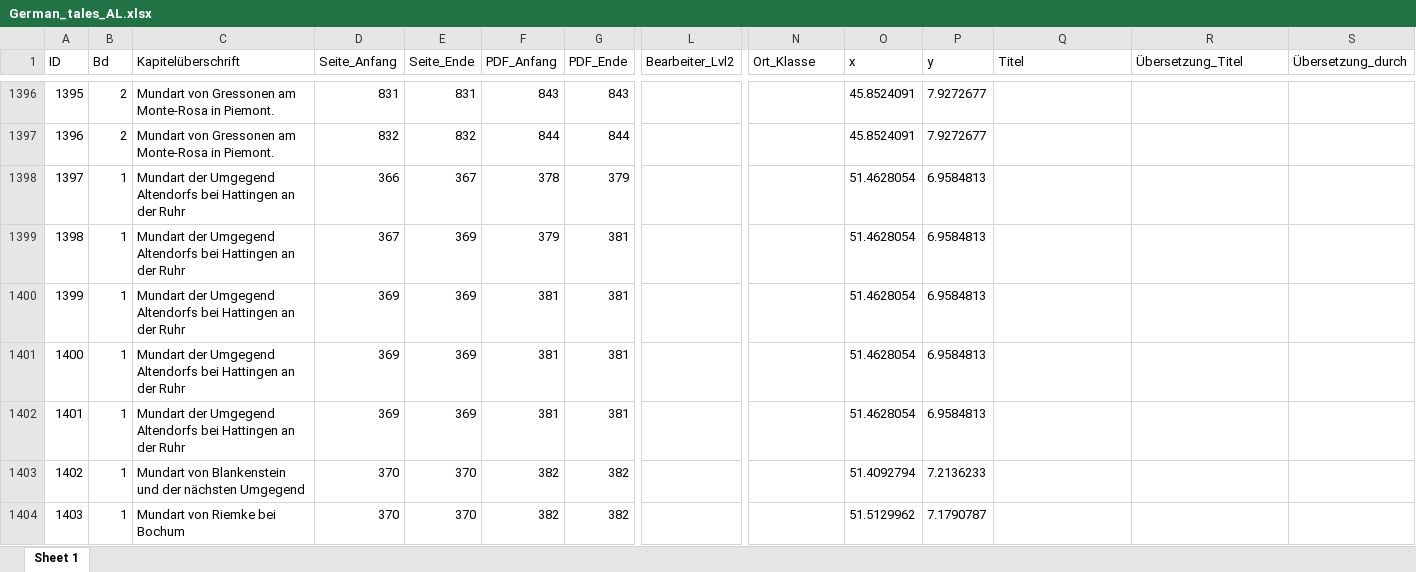
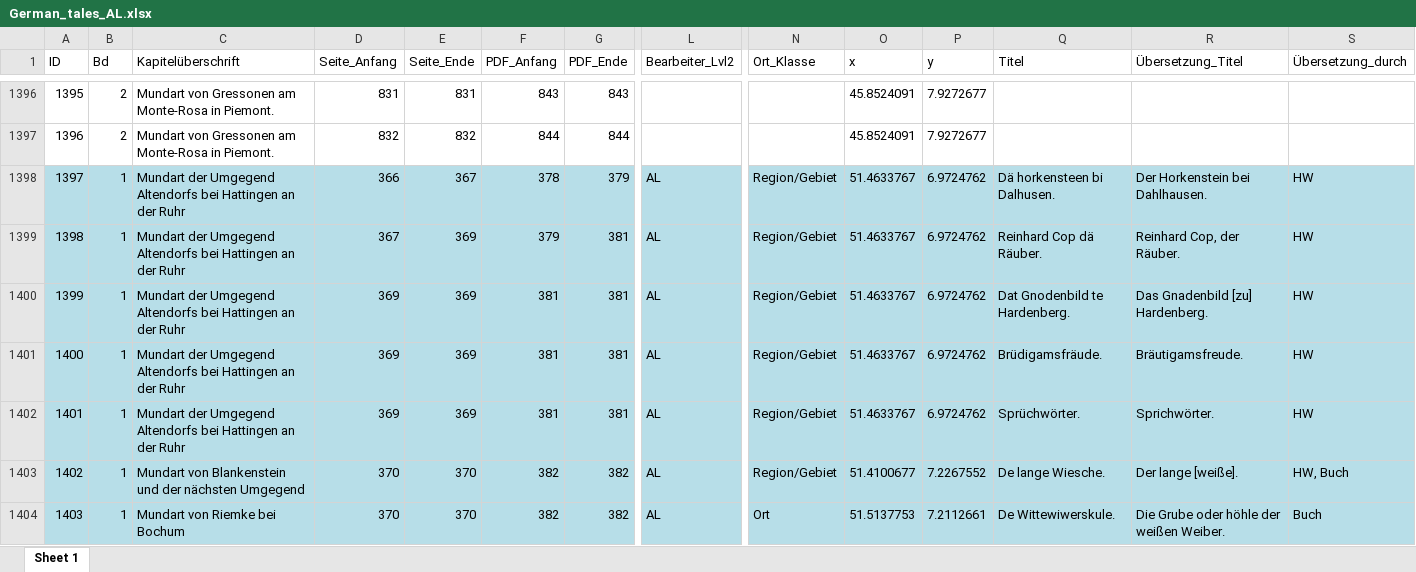
Before and after one commit to SchoenbergA/DWA, an Excel workbook: German_Tales/Data/German_tales_AL.xlsx, sheet Sheet 1, drawn as a sheet; only a part is shown, gaps mark what is left out; values as stored, in another font and other column widths than the file's, no borders; the diff covers the shown part only; the diff names each change by its address in the sheet, - before the commit and + after, or states it on an @@ line.

Commit message:
German Tales

```diff
--- a/German_Tales/Data/German_tales_AL.xlsx (sheet Sheet 1)
+++ b/German_Tales/Data/German_tales_AL.xlsx (sheet Sheet 1)
-A1398:S1404 fill: none
+A1398:S1404 fill: #B7DEE8
-L1398:L1404 (Bearbeiter_Lvl2): (empty)
+L1398:L1404 (Bearbeiter_Lvl2): AL
-N1398:N1403 (Ort_Klasse): (empty)
+N1398:N1403 (Ort_Klasse): Region/Gebiet
-O1398:O1402 (x): 51.4628054
+O1398:O1402 (x): 51.4633767
-P1398:P1402 (y): 6.9584813
+P1398:P1402 (y): 6.9724762
-Q1398 (Titel): (empty)
+Q1398 (Titel): Dä horkensteen bi Dalhusen.
-R1398 (Übersetzung_Titel): (empty)
+R1398 (Übersetzung_Titel): Der Horkenstein bei Dahlhausen.
-S1398:S1402 (Übersetzung_durch): (empty)
+S1398:S1402 (Übersetzung_durch): HW
-Q1399 (Titel): (empty)
+Q1399 (Titel): Reinhard Cop dä Räuber.
-R1399 (Übersetzung_Titel): (empty)
+R1399 (Übersetzung_Titel): Reinhard Cop, der Räuber.
-Q1400 (Titel): (empty)
+Q1400 (Titel): Dat Gnodenbild te Hardenberg.
-R1400 (Übersetzung_Titel): (empty)
+R1400 (Übersetzung_Titel): Das Gnadenbild [zu] Hardenberg.
-Q1401 (Titel): (empty)
+Q1401 (Titel): Brüdigamsfräude.
-R1401 (Übersetzung_Titel): (empty)
+R1401 (Übersetzung_Titel): Bräutigamsfreude.
-Q1402 (Titel): (empty)
+Q1402 (Titel): Sprüchwörter.
-R1402 (Übersetzung_Titel): (empty)
+R1402 (Übersetzung_Titel): Sprichwörter.
-O1403 (x): 51.4092794
+O1403 (x): 51.4100677
-P1403 (y): 7.2136233
+P1403 (y): 7.2267552
-Q1403 (Titel): (empty)
+Q1403 (Titel): De lange Wiesche.
-R1403 (Übersetzung_Titel): (empty)
+R1403 (Übersetzung_Titel): Der lange [weiße].
-S1403 (Übersetzung_durch): (empty)
+S1403 (Übersetzung_durch): HW, Buch
-N1404 (Ort_Klasse): (empty)
+N1404 (Ort_Klasse): Ort
-O1404 (x): 51.5129962
+O1404 (x): 51.5137753
-P1404 (y): 7.1790787
+P1404 (y): 7.2112661
-Q1404 (Titel): (empty)
+Q1404 (Titel): De Wittewiwerskule.
-R1404 (Übersetzung_Titel): (empty)
+R1404 (Übersetzung_Titel): Die Grube oder höhle der weißen Weiber.
-S1404 (Übersetzung_durch): (empty)
+S1404 (Übersetzung_durch): Buch
```
Also changed, not shown: 183 edited cells and cell formats elsewhere in this sheet, German_Tales/Data/Fehlende_Zeilen_AL.xlsx.
